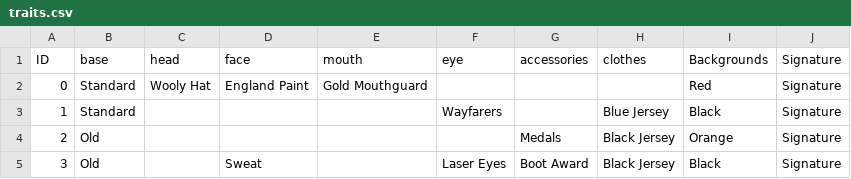
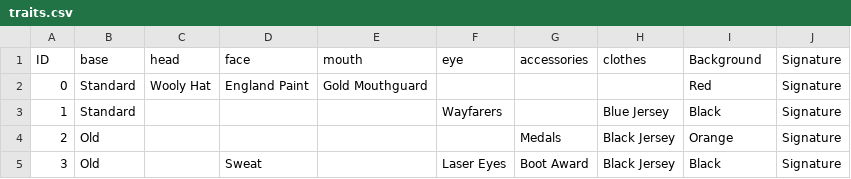
Before and after one commit to josezy/nfts-generator, a CSV file: athletes/rooney/traits.csv, drawn as a sheet; only a part is shown.

```diff
--- a/athletes/rooney/traits.csv
+++ b/athletes/rooney/traits.csv
@@ -1,2 +1,2 @@
-ID,base,head,face,mouth,eye,accessories,clothes,Backgrounds,Signature
+ID,base,head,face,mouth,eye,accessories,clothes,Background,Signature
 0,Standard,Wooly Hat,England Paint,Gold Mouthguard,,,,Red,Signature
```
Also changed, not shown: 1 other file.
